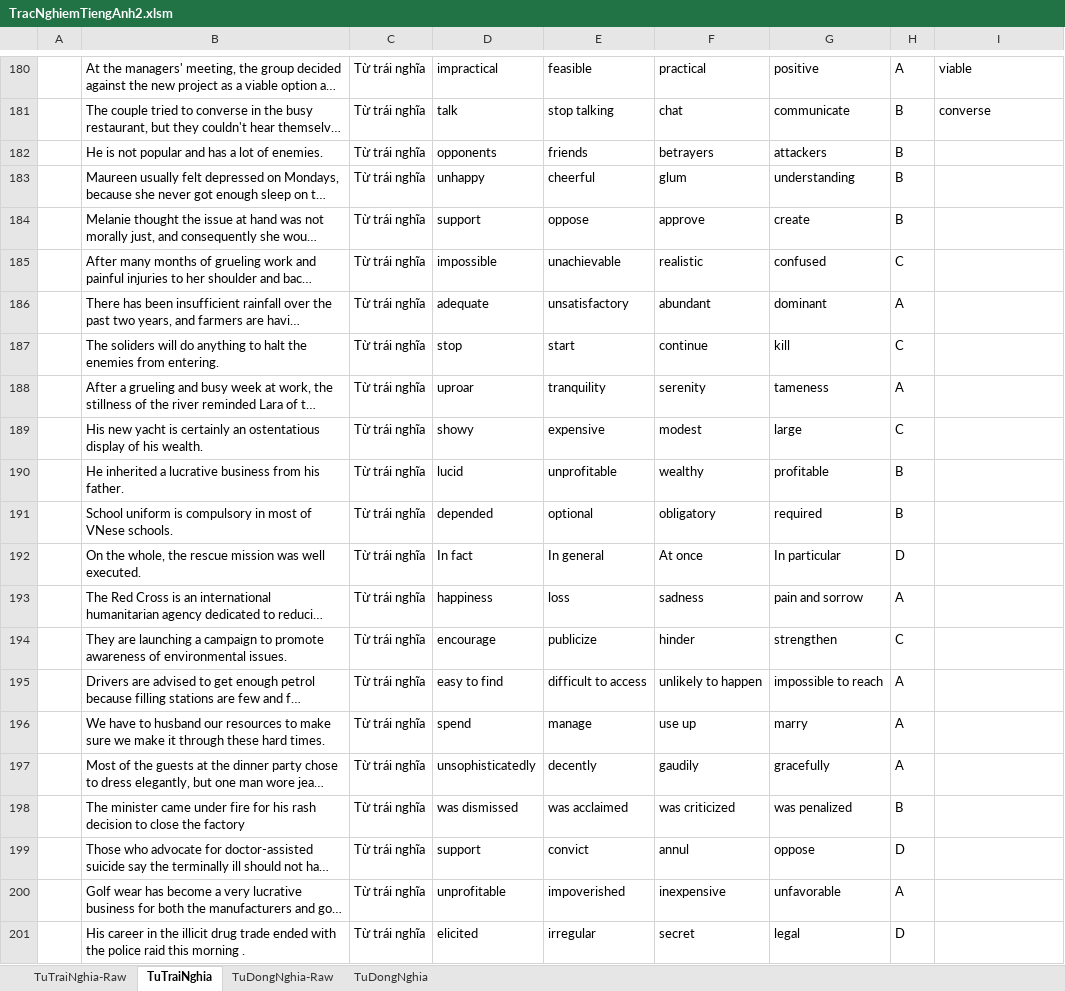
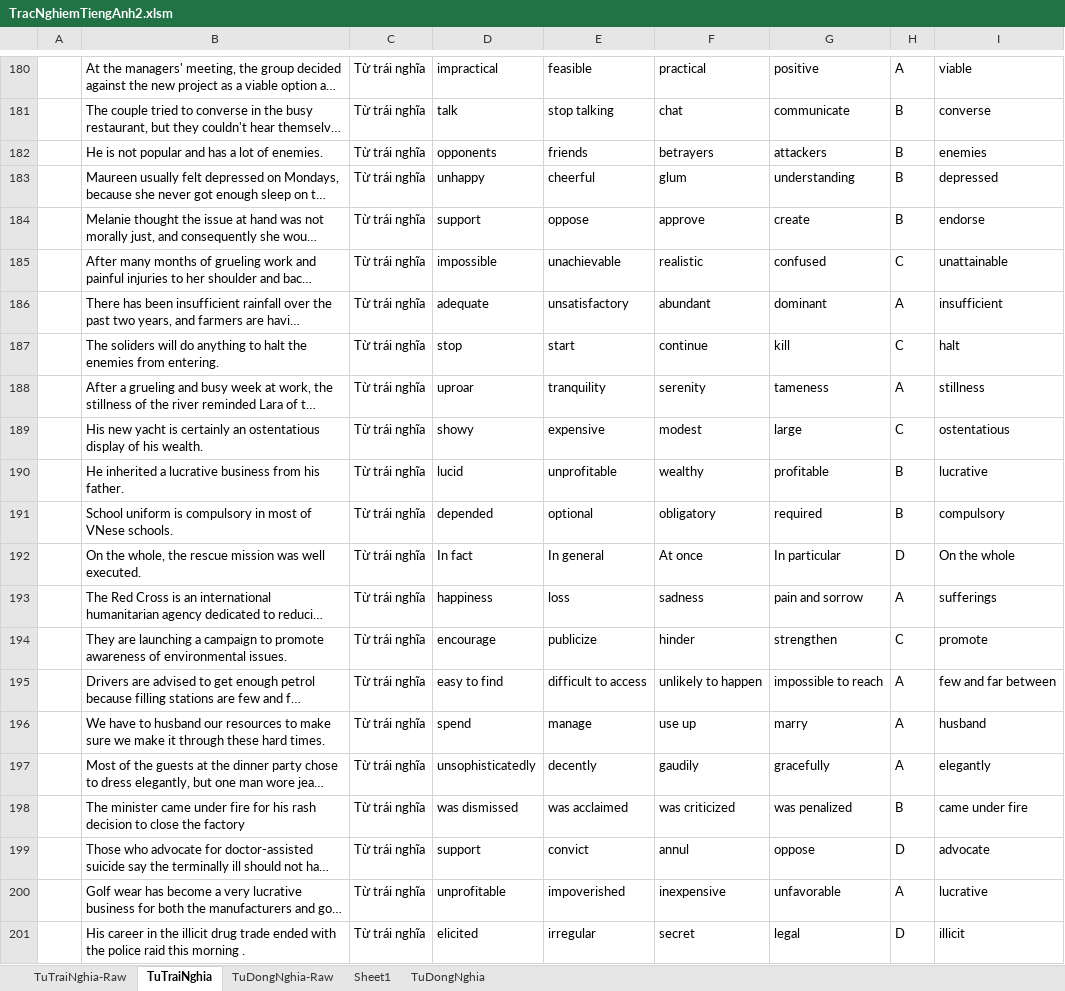
Before and after one commit to DaoTanP/He-thong-thi-tieng-Anh, an Excel workbook: source/mysql/TracNghiemTiengAnh2.xlsm, sheet TuTraiNghia, drawn as a sheet; only a part is shown, gaps mark what is left out; long unchanged cells end in …; values as stored, in another font and other column widths than the file's, no borders; the diff names each change by its address in the sheet, - before the commit and + after, or states it on an @@ line.

```diff
--- a/source/mysql/TracNghiemTiengAnh2.xlsm (sheet TuTraiNghia)
+++ b/source/mysql/TracNghiemTiengAnh2.xlsm (sheet TuTraiNghia)
+sheet tab: Sheet1
-I182: (empty)
+I182: enemies
-I183: (empty)
+I183: depressed
-I184: (empty)
+I184: endorse
-I185: (empty)
+I185: unattainable
-I186: (empty)
+I186: insufficient
-I187: (empty)
+I187: halt
-I188: (empty)
+I188: stillness
-I189: (empty)
+I189: ostentatious
-I190: (empty)
+I190: lucrative
-I191: (empty)
+I191: compulsory
-I192: (empty)
+I192: On the whole
-I193: (empty)
+I193: sufferings
-I194: (empty)
+I194: promote
-I195: (empty)
+I195: few and far between
-I196: (empty)
+I196: husband
-I197: (empty)
+I197: elegantly
-I198: (empty)
+I198: came under fire
-I199: (empty)
+I199: advocate
-I200: (empty)
+I200: lucrative
-I201: (empty)
+I201: illicit
```
Also changed, not shown: sheet TuDongNghia, sheet TuDongNghia-Raw.
